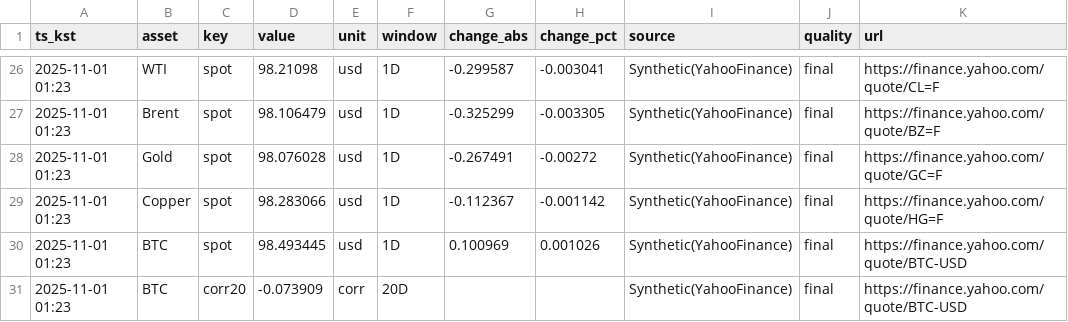
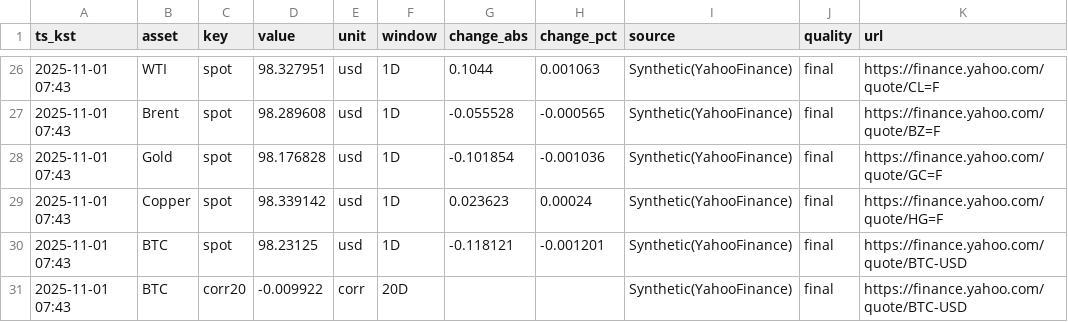
Before and after one commit to suchoforchat-creator/krx-feed, a CSV file: out/daily/20251101.csv, drawn as a sheet; only a part is shown, gaps mark what is left out; the diff covers the shown part only; the diff names each change by its address in the sheet, - before the commit and + after, or states it on an @@ line.

```diff
--- a/out/daily/20251101.csv
+++ b/out/daily/20251101.csv
-A26:A31 (ts_kst): 2025-11-01 01:23
+A26:A31 (ts_kst): 2025-11-01 07:43
-D26 (value): 98.21098
+D26 (value): 98.327951
-G26 (change_abs): -0.299587
+G26 (change_abs): 0.1044
-H26 (change_pct): -0.003041
+H26 (change_pct): 0.001063
-D27 (value): 98.106479
+D27 (value): 98.289608
-G27 (change_abs): -0.325299
+G27 (change_abs): -0.055528
-H27 (change_pct): -0.003305
+H27 (change_pct): -0.000565
-D28 (value): 98.076028
+D28 (value): 98.176828
-G28 (change_abs): -0.267491
+G28 (change_abs): -0.101854
-H28 (change_pct): -0.00272
+H28 (change_pct): -0.001036
-D29 (value): 98.283066
+D29 (value): 98.339142
-G29 (change_abs): -0.112367
+G29 (change_abs): 0.023623
-H29 (change_pct): -0.001142
+H29 (change_pct): 0.00024
-D30 (value): 98.493445
+D30 (value): 98.23125
-G30 (change_abs): 0.100969
+G30 (change_abs): -0.118121
-H30 (change_pct): 0.001026
+H30 (change_pct): -0.001201
-D31 (value): -0.073909
+D31 (value): -0.009922
```
Also changed, not shown: 53 edited cells elsewhere in this file.
